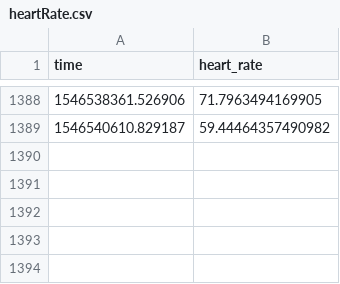
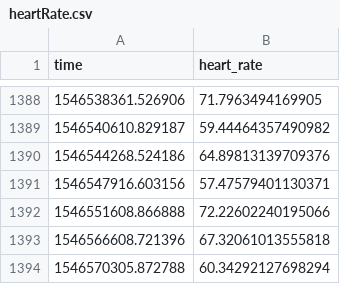
Before and after one commit to xujenna/thesis_explorations, a CSV file: trackers/webcam-pulse-detector-no_openmdao/heartRate.csv, drawn as a sheet; only a part is shown, gaps mark what is left out; the diff names each change by its address in the sheet, - before the commit and + after, or states it on an @@ line.

```diff
--- a/trackers/webcam-pulse-detector-no_openmdao/heartRate.csv
+++ b/trackers/webcam-pulse-detector-no_openmdao/heartRate.csv
+row 1390: 1546544268.524186 | 64.89813139709376
+row 1391: 1546547916.603156 | 57.47579401130371
+row 1392: 1546551608.866888 | 72.22602240195066
+row 1393: 1546566608.721396 | 67.32061013555818
+row 1394: 1546570305.872788 | 60.34292127698294
```
Also changed, not shown: trackers/reporter/responses.tsv, 7 other files.
